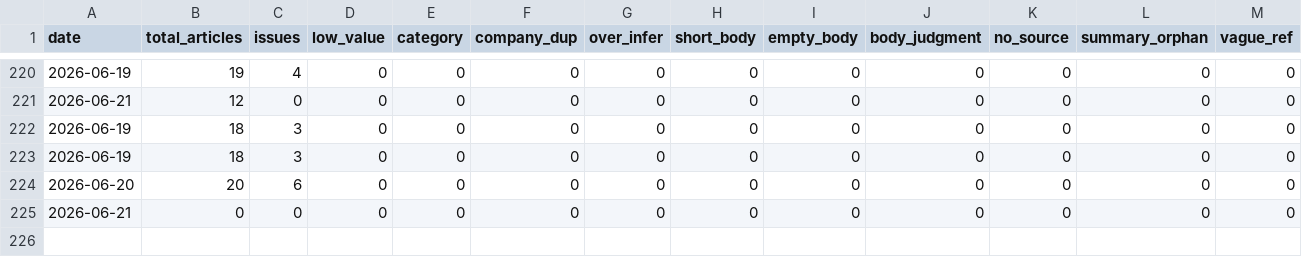
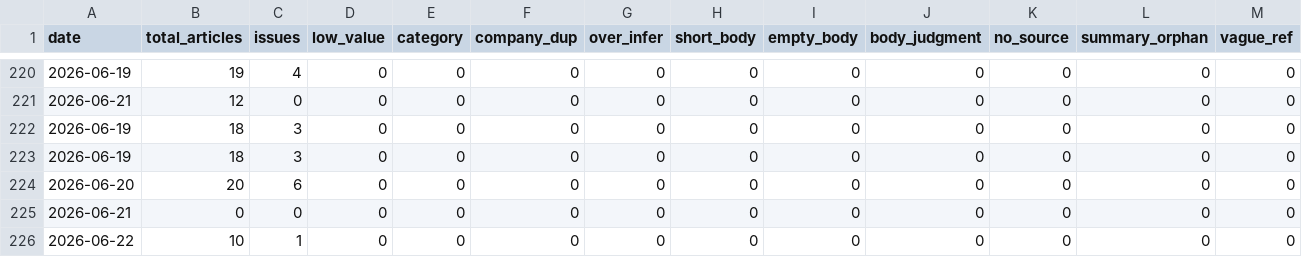
Before and after one commit to LinkX-Capital/ai-daily-news, a CSV file: qa_history.csv, drawn as a sheet; only a part is shown, gaps mark what is left out; rows hold the shown columns only; the diff names each change by its address in the sheet, - before the commit and + after, or states it on an @@ line.

```diff
--- a/qa_history.csv
+++ b/qa_history.csv
+row 226: 2026-06-22 | 10 | 1 | 0 | 0 | 0 | 0 | 0 | 0 | 0 | 0 | 0 | 0
```
Also changed, not shown: 6 other files.
